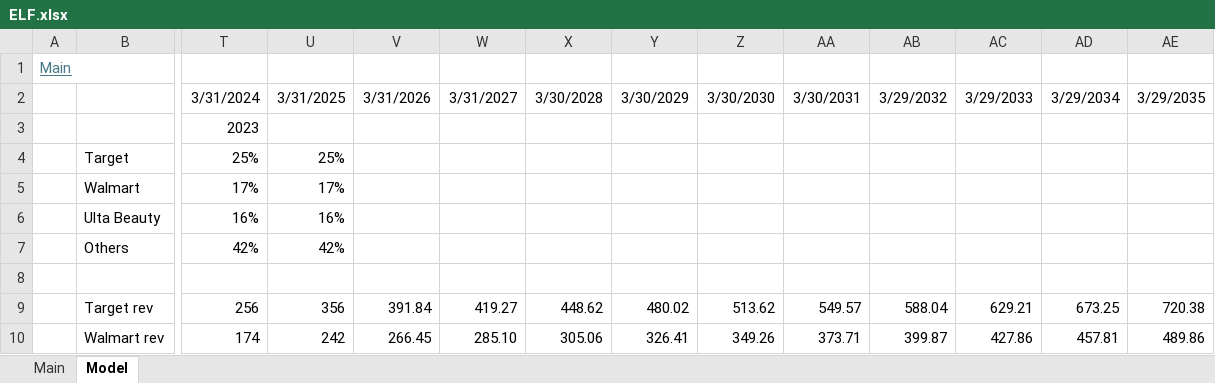
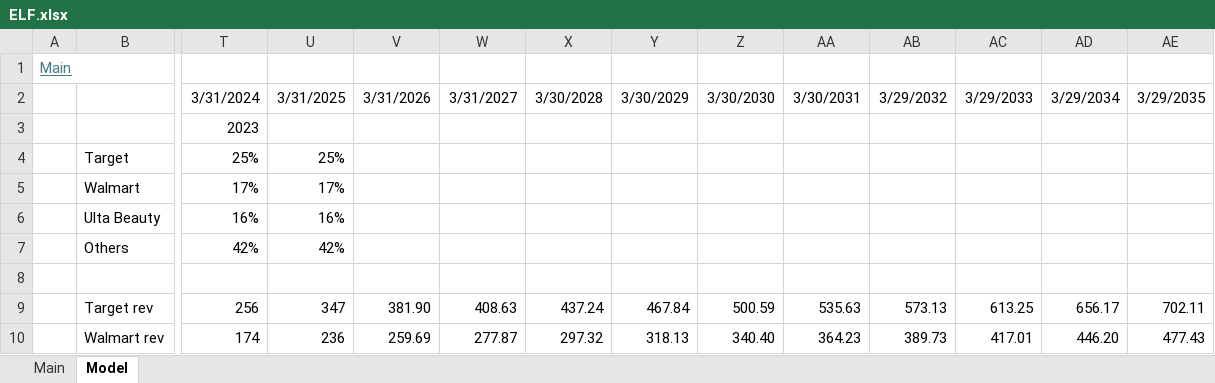
Before and after one commit to angelos-braholli/models, an Excel workbook: ELF.xlsx, sheet Model, drawn as a sheet; only a part is shown, gaps mark what is left out; values as stored, in another font and other column widths than the file's, no borders; charts and pictures not drawn; the diff covers the shown part only; the diff names each change by its address in the sheet, - before the commit and + after, or states it on an @@ line.

Commit message:
Updated ELF model

```diff
--- a/ELF.xlsx (sheet Model)
+++ b/ELF.xlsx (sheet Model)
-U9: 356
+U9: 347
-V9: 391.84
+V9: 381.90
-W9: 419.27
+W9: 408.63
-X9: 448.62
+X9: 437.24
-Y9: 480.02
+Y9: 467.84
-Z9: 513.62
+Z9: 500.59
-AA9: 549.57
+AA9: 535.63
-AB9: 588.04
+AB9: 573.13
-AC9: 629.21
+AC9: 613.25
-AD9: 673.25
+AD9: 656.17
-AE9: 720.38
+AE9: 702.11
-U10: 242
+U10: 236
-V10: 266.45
+V10: 259.69
-W10: 285.10
+W10: 277.87
-X10: 305.06
+X10: 297.32
-Y10: 326.41
+Y10: 318.13
-Z10: 349.26
+Z10: 340.40
-AA10: 373.71
+AA10: 364.23
-AB10: 399.87
+AB10: 389.73
-AC10: 427.86
+AC10: 417.01
-AD10: 457.81
+AD10: 446.20
-AE10: 489.86
+AE10: 477.43
```
Also changed, not shown: 221 edited cells elsewhere in this sheet, sheet Main, formulas that keep their value, charts or pictures.
